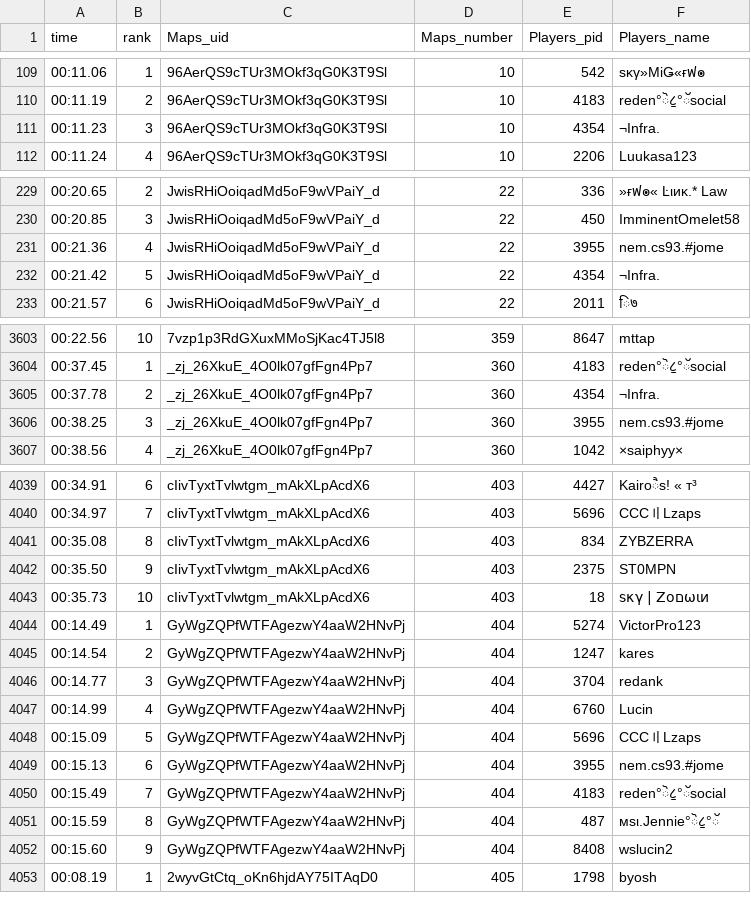
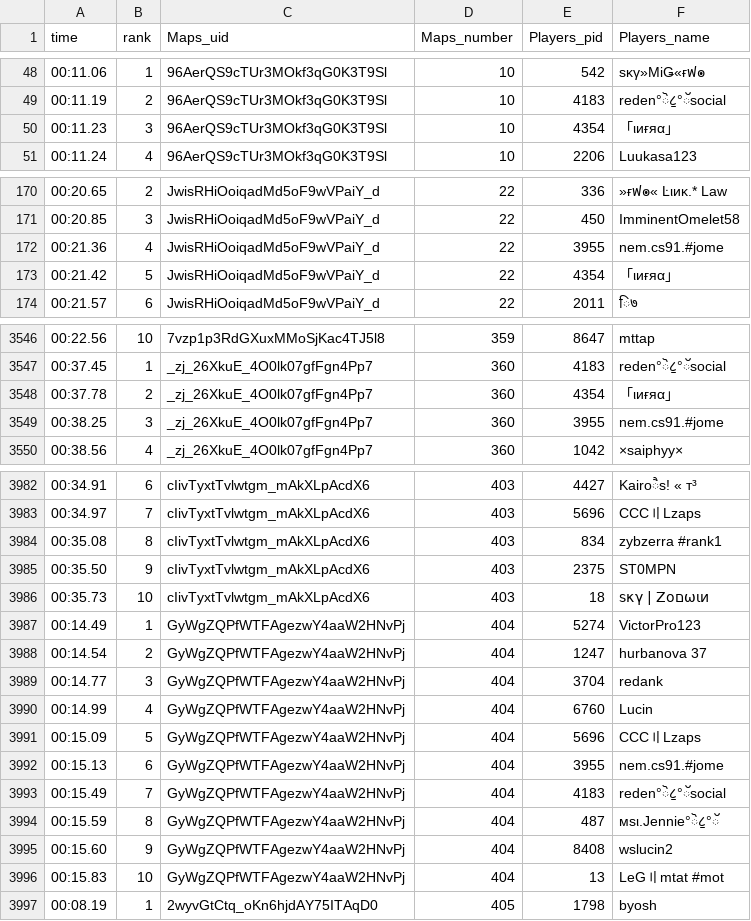
Before and after one commit to BakedAlaskaTM/Kacky-Crawling, a CSV file: rec_export.csv, drawn as a sheet; only a part is shown, gaps mark what is left out; the diff covers the shown part only.

```diff
--- a/rec_export.csv
+++ b/rec_export.csv
@@ -110,3 +49,3 @@ time,rank,Maps_uid,Maps_number,Players_pid,Players_name
 00:11.19,2,96AerQS9cTUr3MOkf3qG0K3T9Sl,10,4183,reden°ॆ८॒°ॅsocial
-00:11.23,3,96AerQS9cTUr3MOkf3qG0K3T9Sl,10,4354,¬Infra.
+00:11.23,3,96AerQS9cTUr3MOkf3qG0K3T9Sl,10,4354,「ιиғяα」
 00:11.24,4,96AerQS9cTUr3MOkf3qG0K3T9Sl,10,2206,Luukasa123
@@ -230,4 +171,4 @@ time,rank,Maps_uid,Maps_number,Players_pid,Players_name
 00:20.85,3,JwisRHiOoiqadMd5oF9wVPaiY_d,22,450,ImminentOmelet58
-00:21.36,4,JwisRHiOoiqadMd5oF9wVPaiY_d,22,3955,nem.cs93.#jome
-00:21.42,5,JwisRHiOoiqadMd5oF9wVPaiY_d,22,4354,¬Infra.
+00:21.36,4,JwisRHiOoiqadMd5oF9wVPaiY_d,22,3955,nem.cs91.#jome
+00:21.42,5,JwisRHiOoiqadMd5oF9wVPaiY_d,22,4354,「ιиғяα」
 00:21.57,6,JwisRHiOoiqadMd5oF9wVPaiY_d,22,2011,ि७
@@ -3604,4 +3547,4 @@ time,rank,Maps_uid,Maps_number,Players_pid,Players_name
 00:37.45,1,_zj_26XkuE_4O0lk07gfFgn4Pp7,360,4183,reden°ॆ८॒°ॅsocial
-00:37.78,2,_zj_26XkuE_4O0lk07gfFgn4Pp7,360,4354,¬Infra.
-00:38.25,3,_zj_26XkuE_4O0lk07gfFgn4Pp7,360,3955,nem.cs93.#jome
+00:37.78,2,_zj_26XkuE_4O0lk07gfFgn4Pp7,360,4354,「ιиғяα」
+00:38.25,3,_zj_26XkuE_4O0lk07gfFgn4Pp7,360,3955,nem.cs91.#jome
 00:38.56,4,_zj_26XkuE_4O0lk07gfFgn4Pp7,360,1042,×saiphyy×
@@ -4040,3 +3983,3 @@ time,rank,Maps_uid,Maps_number,Players_pid,Players_name
 00:34.97,7,cIivTyxtTvlwtgm_mAkXLpAcdX6,403,5696,CCC〢Lzaps
-00:35.08,8,cIivTyxtTvlwtgm_mAkXLpAcdX6,403,834,ZYBZERRA
+00:35.08,8,cIivTyxtTvlwtgm_mAkXLpAcdX6,403,834,zybzerra #rank1
 00:35.50,9,cIivTyxtTvlwtgm_mAkXLpAcdX6,403,2375,ST0MPN
@@ -4044,3 +3987,3 @@ time,rank,Maps_uid,Maps_number,Players_pid,Players_name
 00:14.49,1,GyWgZQPfWTFAgezwY4aaW2HNvPj,404,5274,VictorPro123
-00:14.54,2,GyWgZQPfWTFAgezwY4aaW2HNvPj,404,1247,kares
+00:14.54,2,GyWgZQPfWTFAgezwY4aaW2HNvPj,404,1247,hurbanova 37
 00:14.77,3,GyWgZQPfWTFAgezwY4aaW2HNvPj,404,3704,redank
@@ -4048,3 +3991,3 @@ time,rank,Maps_uid,Maps_number,Players_pid,Players_name
 00:15.09,5,GyWgZQPfWTFAgezwY4aaW2HNvPj,404,5696,CCC〢Lzaps
-00:15.13,6,GyWgZQPfWTFAgezwY4aaW2HNvPj,404,3955,nem.cs93.#jome
+00:15.13,6,GyWgZQPfWTFAgezwY4aaW2HNvPj,404,3955,nem.cs91.#jome
 00:15.49,7,GyWgZQPfWTFAgezwY4aaW2HNvPj,404,4183,reden°ॆ८॒°ॅsocial
@@ -4052,2 +3995,3 @@ time,rank,Maps_uid,Maps_number,Players_pid,Players_name
 00:15.60,9,GyWgZQPfWTFAgezwY4aaW2HNvPj,404,8408,wslucin2
+00:15.83,10,GyWgZQPfWTFAgezwY4aaW2HNvPj,404,13,LeG〢mtat #mot
 00:08.19,1,2wyvGtCtq_oKn6hjdAY75ITAqD0,405,1798,byosh
```
Also changed, not shown: 2 added rows, 2 removed rows, 80 moved rows and 75 edited cells elsewhere in this file.
